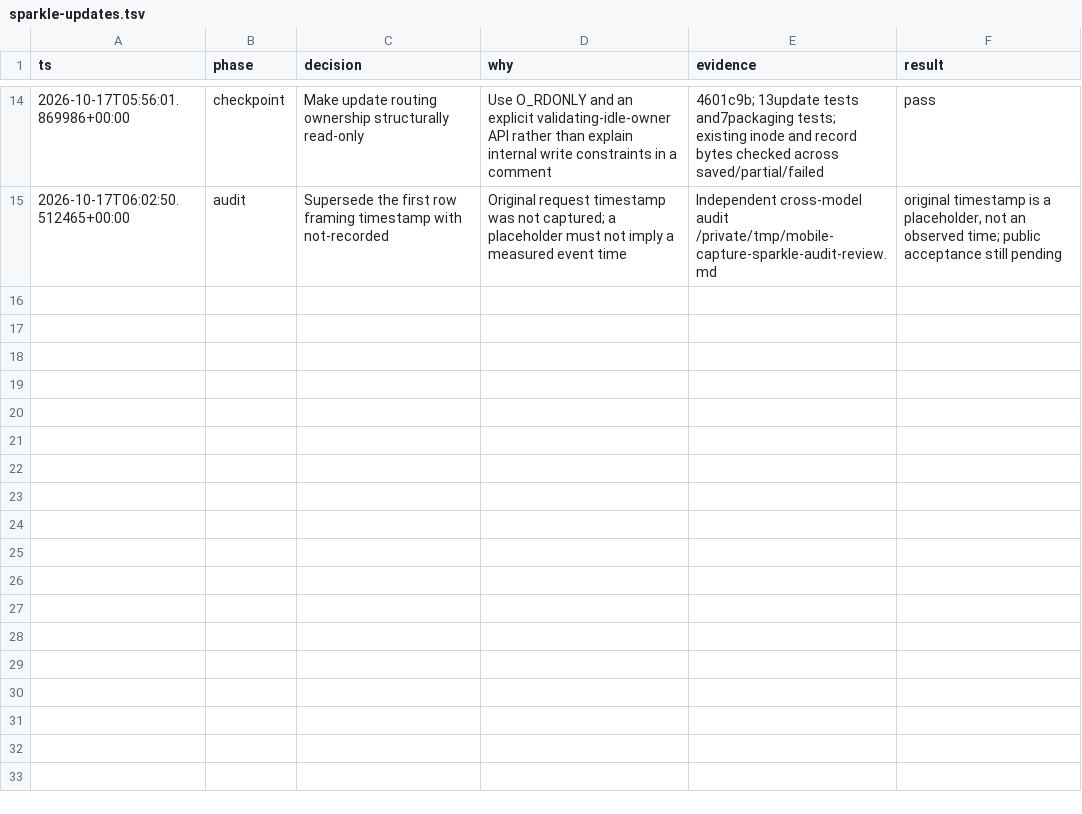
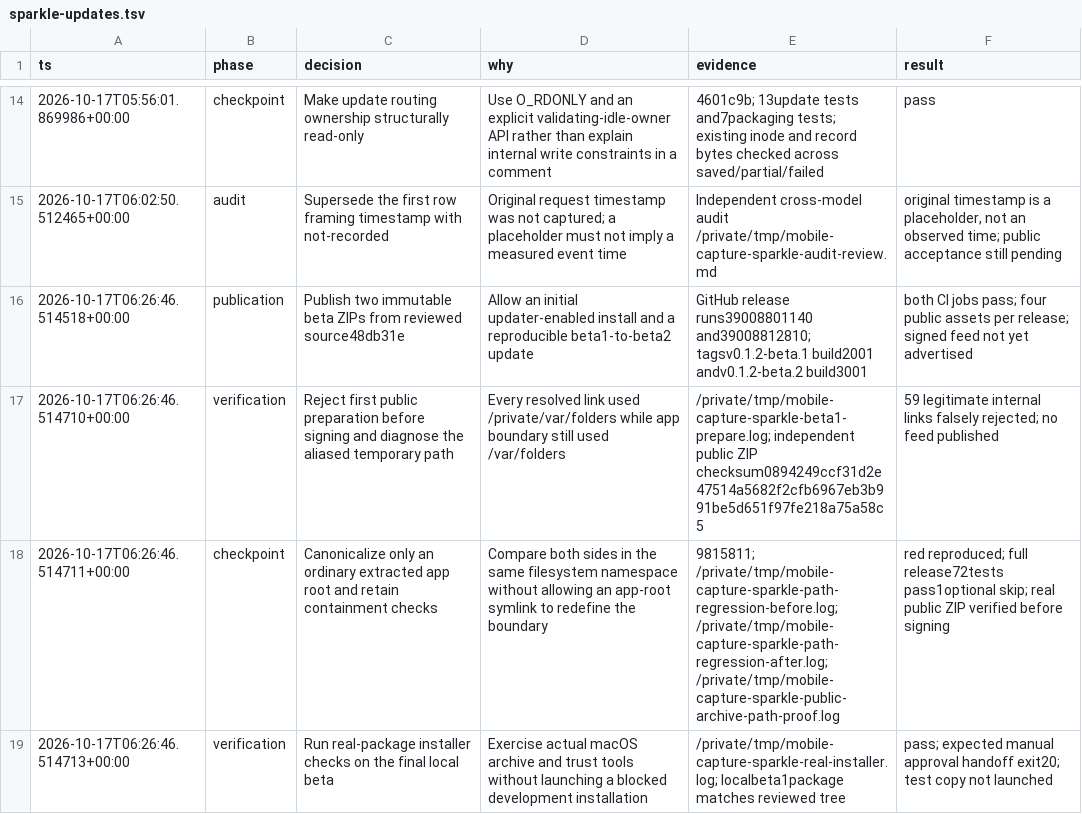
Before and after one commit to am5a03/mobile-capture, a TSV file: .audit/sparkle-updates.tsv, drawn as a sheet; only a part is shown, gaps mark what is left out.

Commit message:
docs(updates): record public beta archive verification

```diff
--- a/.audit/sparkle-updates.tsv
+++ b/.audit/sparkle-updates.tsv
@@ -15 +15,5 @@ ts	phase	decision	why	evidence	result
 2026-10-17T06:02:50.512465+00:00	audit	Supersede the first row framing timestamp with not-recorded	Original request timestamp was not captured; a placeholder must not imply a measured event time	Independent cross-model audit /private/tmp/mobile-capture-sparkle-audit-review.md	original timestamp is a placeholder, not an observed time; public acceptance still pending
+2026-10-17T06:26:46.514518+00:00	publication	Publish two immutable beta ZIPs from reviewed source48db31e	Allow an initial updater-enabled install and a reproducible beta1-to-beta2 update	GitHub release runs39008801140 and39008812810; tagsv0.1.2-beta.1 build2001 andv0.1.2-beta.2 build3001	both CI jobs pass; four public assets per release; signed feed not yet advertised
+2026-10-17T06:26:46.514710+00:00	verification	Reject first public preparation before signing and diagnose the aliased temporary path	Every resolved link used /private/var/folders while app boundary still used /var/folders	/private/tmp/mobile-capture-sparkle-beta1-prepare.log; independent public ZIP checksum0894249ccf31d2e47514a5682f2cfb6967eb3b991be5d651f97fe218a75a58c5	59 legitimate internal links falsely rejected; no feed published
+2026-10-17T06:26:46.514711+00:00	checkpoint	Canonicalize only an ordinary extracted app root and retain containment checks	Compare both sides in the same filesystem namespace without allowing an app-root symlink to redefine the boundary	9815811; /private/tmp/mobile-capture-sparkle-path-regression-before.log; /private/tmp/mobile-capture-sparkle-path-regression-after.log; /private/tmp/mobile-capture-sparkle-public-archive-path-proof.log	red reproduced; full release72tests pass1optional skip; real public ZIP verified before signing
+2026-10-17T06:26:46.514713+00:00	verification	Run real-package installer checks on the final local beta	Exercise actual macOS archive and trust tools without launching a blocked development installation	/private/tmp/mobile-capture-sparkle-real-installer.log; localbeta1package matches reviewed tree	pass; expected manual approval handoff exit20; test copy not launched
```
